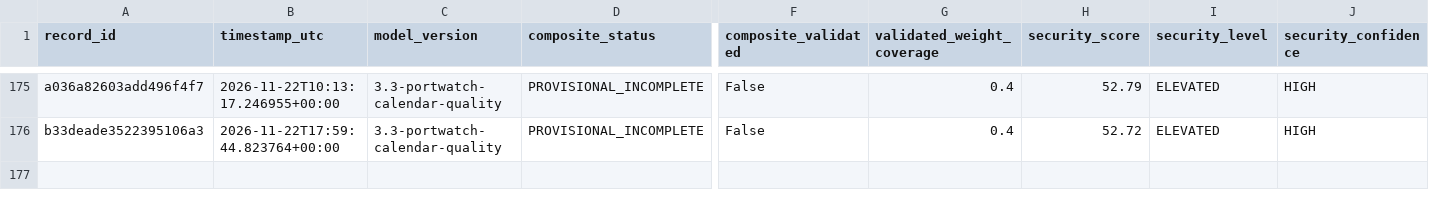
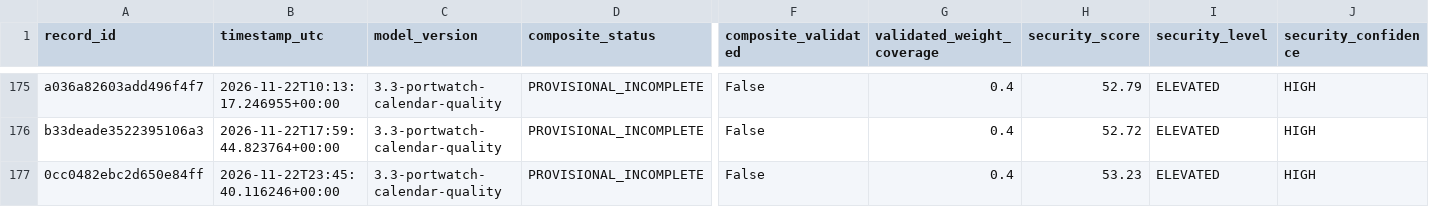
Before and after one commit to mikloshetzer-sketch/energy-data, a CSV file: history/hormuz/composite-history.csv, drawn as a sheet; only a part is shown, gaps mark what is left out; rows hold the shown columns only; the diff names each change by its address in the sheet, - before the commit and + after, or states it on an @@ line.

```diff
--- a/history/hormuz/composite-history.csv
+++ b/history/hormuz/composite-history.csv
+row 177: 0cc0482ebc2d650e84ff | 2026-11-22T23:45:40.116246+00:00 | 3.3-portwatch-calendar-quality | PROVISIONAL_INCOMPLETE | False | 0.4 | 53.23 | ELEVATED | HIGH
```
Also changed, not shown: 3 other files.
